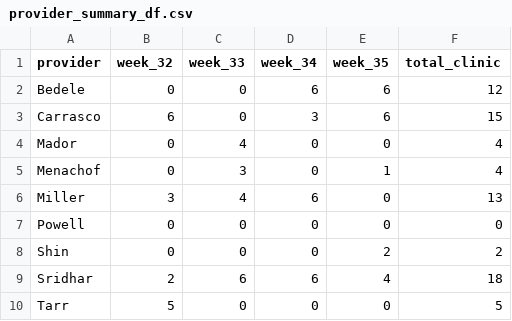
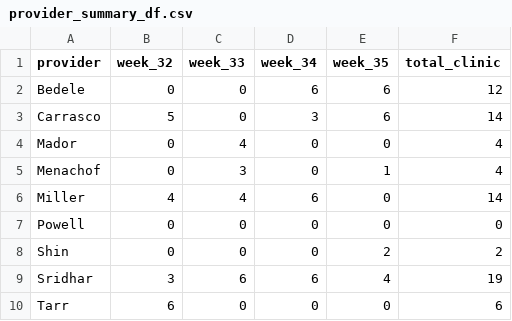
Before and after one commit to xavier-orcutt/chinle-primarycare-scheduler, a CSV file: output/august/pediatrics/provider_summary_df.csv, drawn as a sheet.

```diff
--- a/output/august/pediatrics/provider_summary_df.csv
+++ b/output/august/pediatrics/provider_summary_df.csv
@@ -2,9 +2,9 @@ provider,week_32,week_33,week_34,week_35,total_clinic
 Bedele,0,0,6,6,12
-Carrasco,6,0,3,6,15
+Carrasco,5,0,3,6,14
 Mador,0,4,0,0,4
 Menachof,0,3,0,1,4
-Miller,3,4,6,0,13
+Miller,4,4,6,0,14
 Powell,0,0,0,0,0
 Shin,0,0,0,2,2
-Sridhar,2,6,6,4,18
-Tarr,5,0,0,0,5
+Sridhar,3,6,6,4,19
+Tarr,6,0,0,0,6
```
Also changed, not shown: output/august/family_practice/schedule_df.csv, output/august/pediatrics/call_summary_df.csv, 5 other files.
